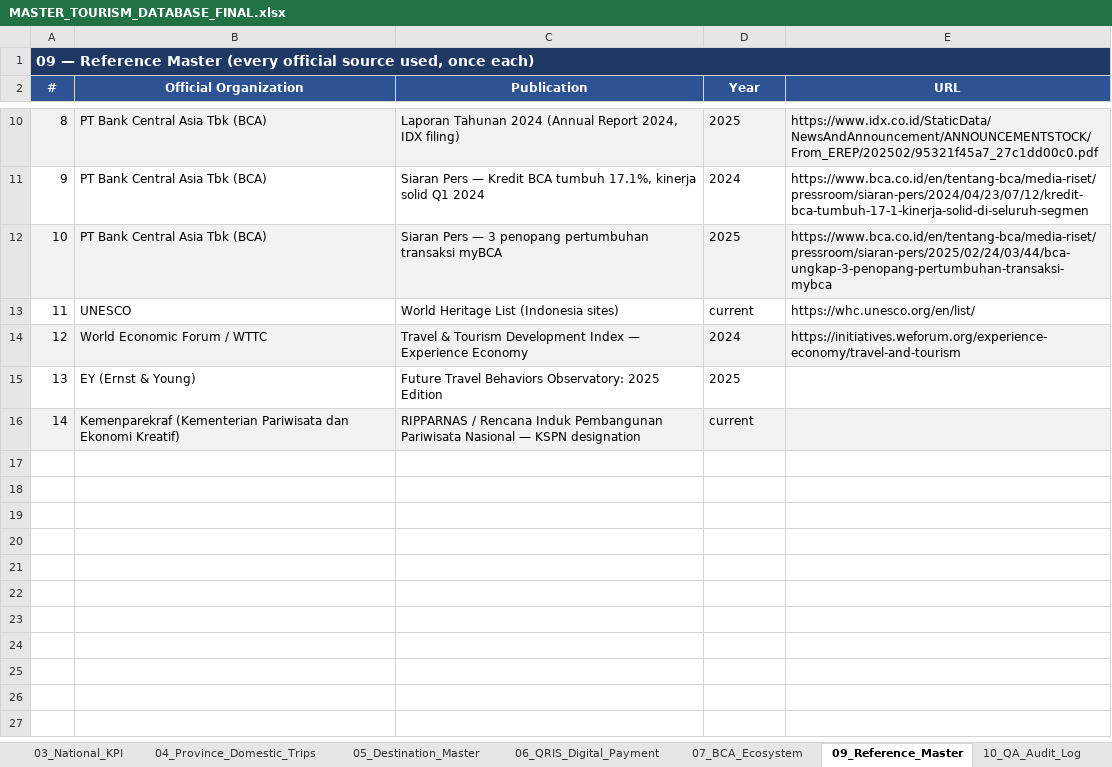
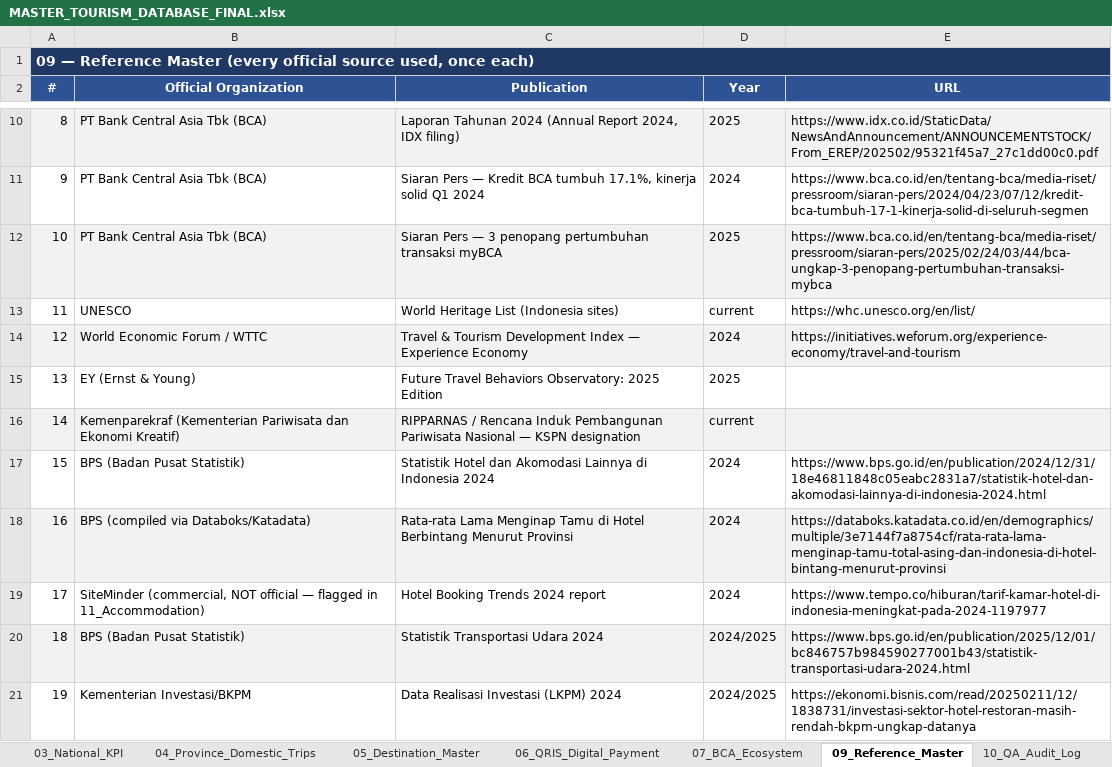
Before and after one commit to naylarizkanp1704-ops/bca-tourism-explorer, an Excel workbook: public/excel/MASTER_TOURISM_DATABASE_FINAL.xlsx, sheet 09_Reference_Master, drawn as a sheet; only a part is shown, gaps mark what is left out; values as stored, in another font and other column widths than the file's, no borders; the diff names each change by its address in the sheet, - before the commit and + after, or states it on an @@ line.

```diff
--- a/public/excel/MASTER_TOURISM_DATABASE_FINAL.xlsx (sheet 09_Reference_Master)
+++ b/public/excel/MASTER_TOURISM_DATABASE_FINAL.xlsx (sheet 09_Reference_Master)
+row 17: 15 | BPS (Badan Pusat Statistik) | Statistik Hotel dan Akomodasi Lainnya di Indonesia 2024 | 2024 | https://www.bps.go.id/en/publication/2024/12/31/18e46811848c05eabc2831a7/statistik-hotel-dan-akomodasi-lainnya-di-indonesia-2024.html
+row 18: 16 | BPS (compiled via Databoks/Katadata) | Rata-rata Lama Menginap Tamu di Hotel Berbintang Menurut Provinsi | 2024 | https://databoks.katadata.co.id/en/demographics/multiple/3e7144f7a8754cf/rata-rata-lama-menginap-tamu-total-asing-dan-indonesia-di-hotel-bintang-menurut-provinsi
+row 19: 17 | SiteMinder (commercial, NOT official — flagged in 11_Accommodation) | Hotel Booking Trends 2024 report | 2024 | https://www.tempo.co/hiburan/tarif-kamar-hotel-di-indonesia-meningkat-pada-2024-1197977
+row 20: 18 | BPS (Badan Pusat Statistik) | Statistik Transportasi Udara 2024 | 2024/2025 | https://www.bps.go.id/en/publication/2025/12/01/bc846757b984590277001b43/statistik-transportasi-udara-2024.html
+row 21: 19 | Kementerian Investasi/BKPM | Data Realisasi Investasi (LKPM) 2024 | 2024/2025 | https://ekonomi.bisnis.com/read/20250211/12/1838731/investasi-sektor-hotel-restoran-masih-rendah-bkpm-ungkap-datanya
```
Also changed, not shown: other sheet tabs, 20 other files.
